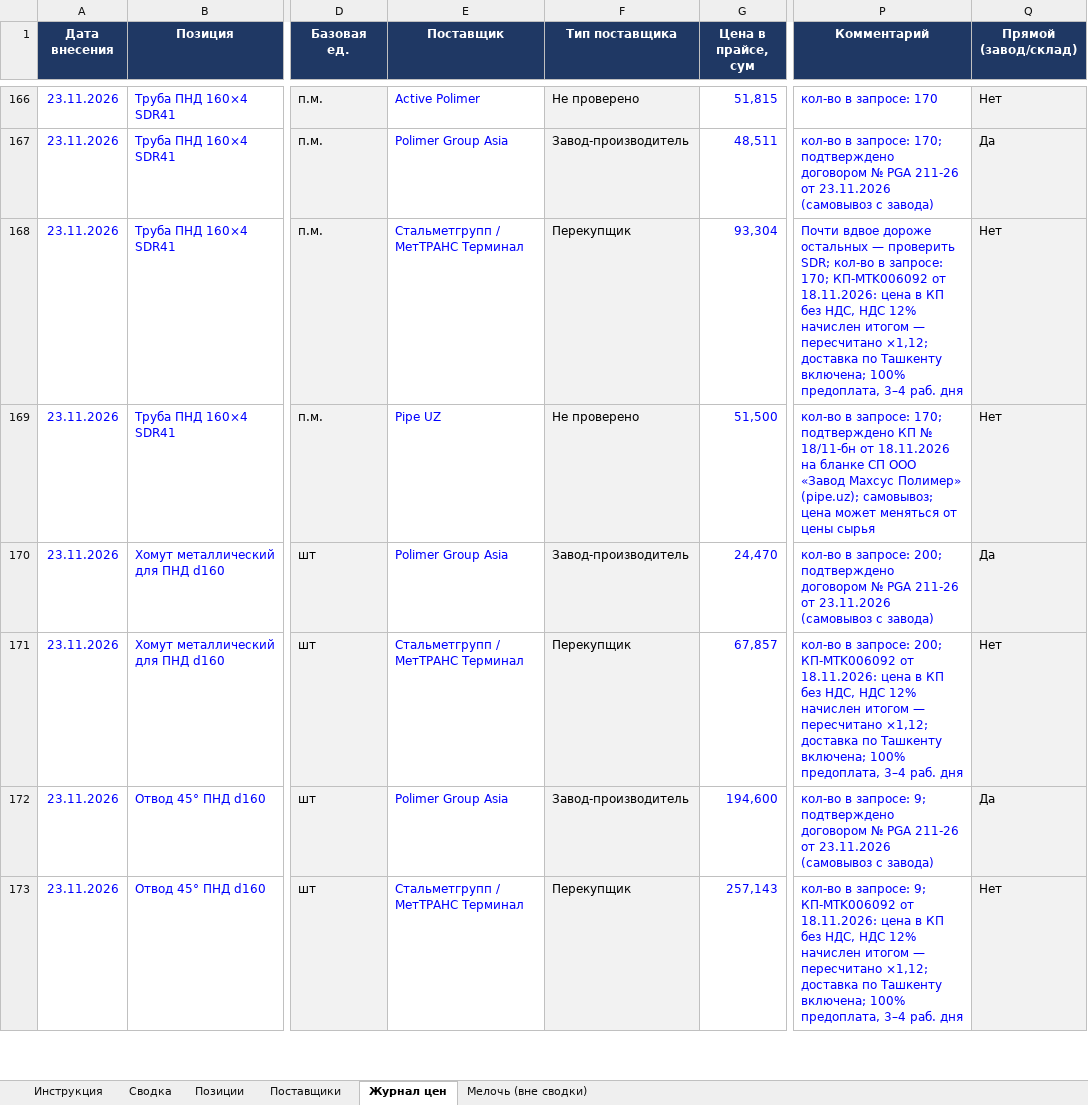
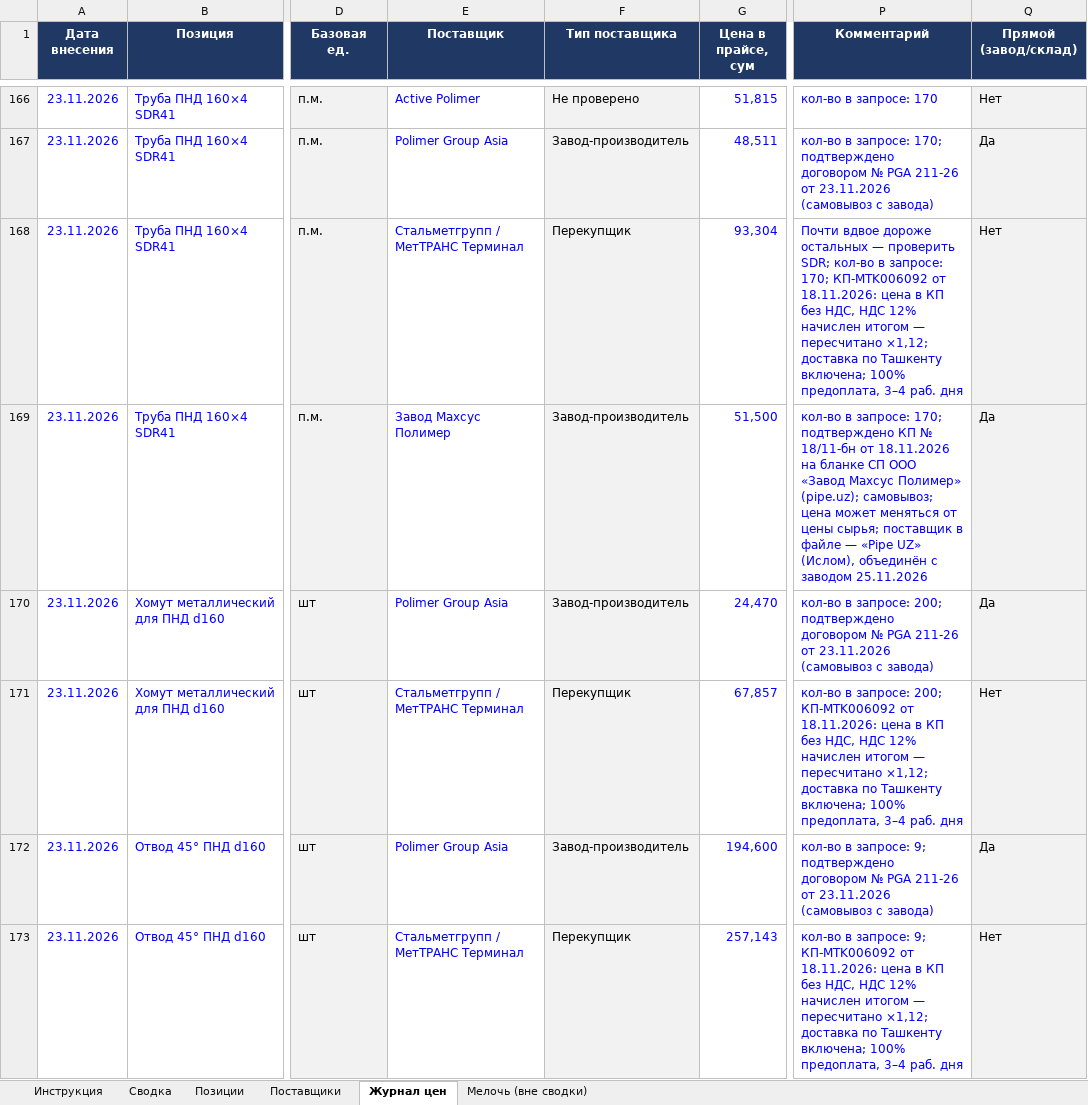
Before and after one commit to Semeev/test_seccondbrain, an Excel workbook: vault/thoughts/projects/golden-hills/Мониторинг_цен_Ташкент.xlsx, sheet Журнал цен, drawn as a sheet; only a part is shown, gaps mark what is left out; values as stored, in another font and other column widths than the file's, no borders; conditional formats not drawn; the diff covers the shown part only; the diff names each change by its address in the sheet, - before the commit and + after, or states it on an @@ line.

```diff
--- a/vault/thoughts/projects/golden-hills/Мониторинг_цен_Ташкент.xlsx (sheet Журнал цен)
+++ b/vault/thoughts/projects/golden-hills/Мониторинг_цен_Ташкент.xlsx (sheet Журнал цен)
-E169 (Поставщик): Pipe UZ
+E169 (Поставщик): Завод Махсус Полимер
-F169 (Тип поставщика): Не проверено
+F169 (Тип поставщика): Завод-производитель
-P169 (Комментарий): …от цены сырья
+P169 (Комментарий): …от цены сырья; поставщик в файле — «Pipe UZ» (Ислом), объединён с заводом 25.11.2026
-Q169 (Прямой (завод/склад)): Нет
+Q169 (Прямой (завод/склад)): Да
```
Also changed, not shown: 4 edited cells elsewhere in this sheet, sheet Поставщики, sheet Сводка, hidden cells, 6 other files.
